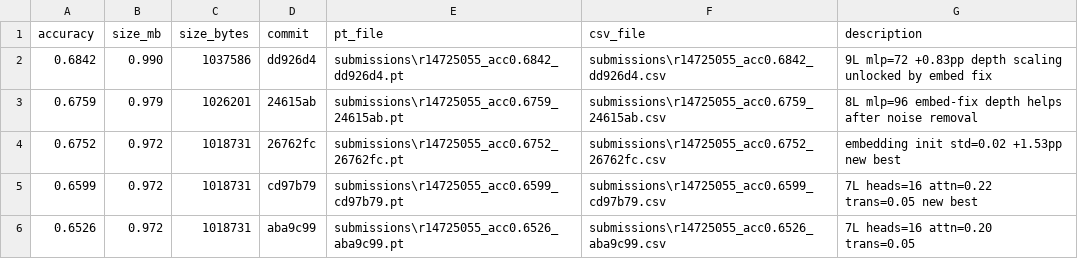
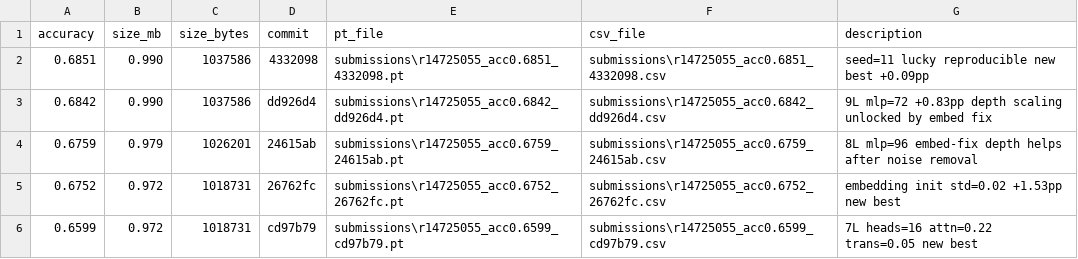
Before and after one commit to nalada16/dl_hw3_autoresearch, a TSV file: submissions/leaderboard.tsv, drawn as a sheet; removed rows and columns are numbered as before the commit, all else as after; the diff names each change by its address in the sheet, - before the commit and + after, or states it on an @@ line.

```diff
--- a/submissions/leaderboard.tsv
+++ b/submissions/leaderboard.tsv
+row 2: 0.6851 | 0.990 | 1037586 | 4332098 | submissions\r14725055_acc0.6851_4332098.pt | submissions\r14725055_acc0.6851_4332098.csv | seed=11 lucky reproducible new best +0.09pp
-row 6: 0.6526 | 0.972 | 1018731 | aba9c99 | submissions\r14725055_acc0.6526_aba9c99.pt | submissions\r14725055_acc0.6526_aba9c99.csv | 7L heads=16 attn=0.20 trans=0.05
```
Also changed, not shown: results.tsv, 3 other files.
